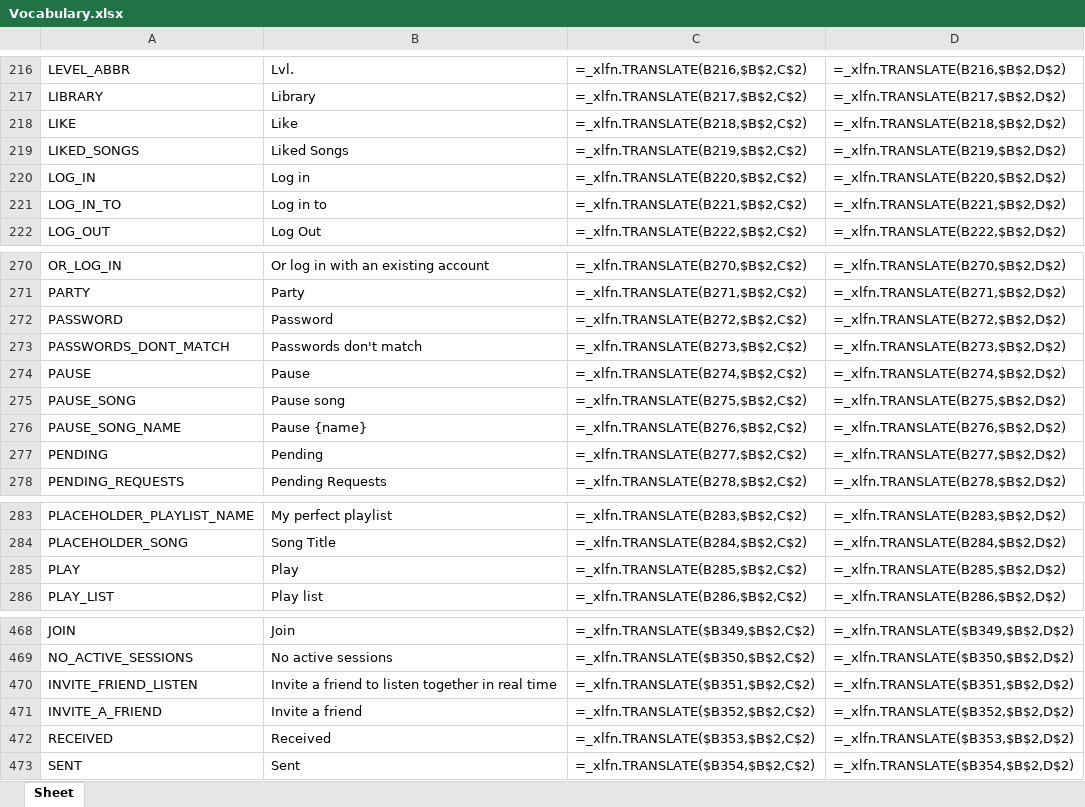
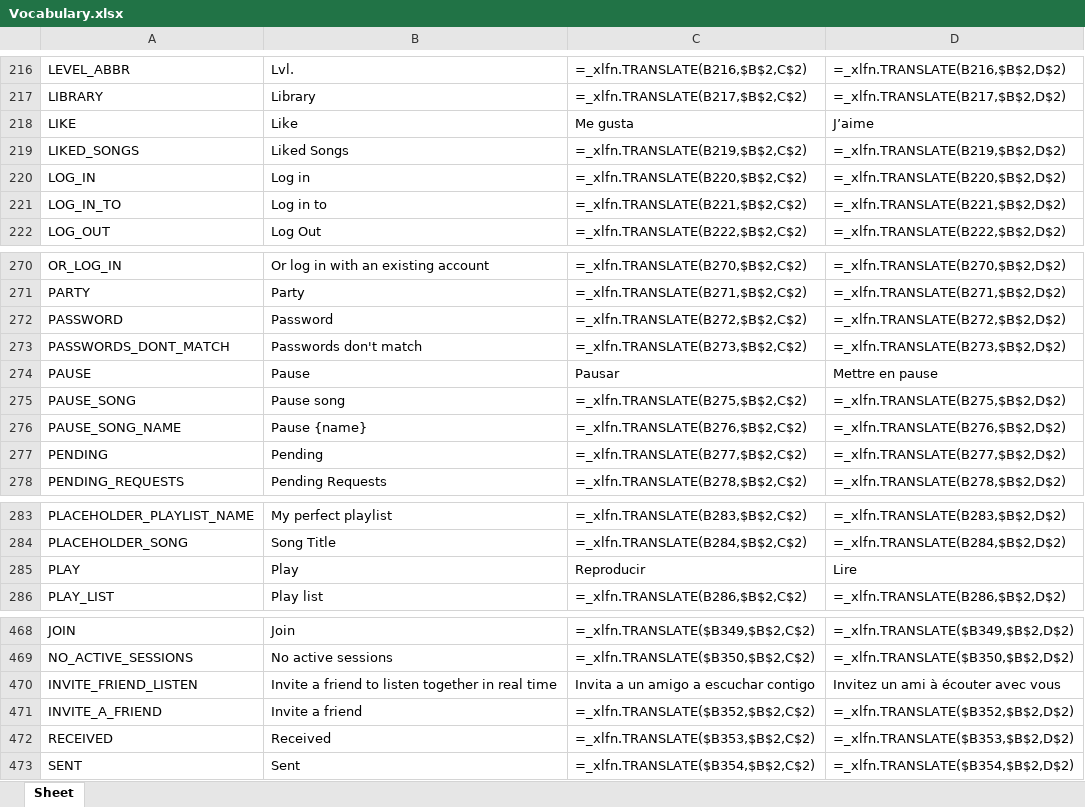
Before and after one commit to Icass1/rockit, an Excel workbook: Vocabulary.xlsx, sheet Sheet, drawn as a sheet; only a part is shown, gaps mark what is left out; values as stored, in another font and other column widths than the file's, no borders; formulas without a stored value are shown as written; table styles not drawn; the diff covers the shown part only; the diff names each change by its address in the sheet, - before the commit and + after, or states it on an @@ line.

```diff
--- a/Vocabulary.xlsx (sheet Sheet)
+++ b/Vocabulary.xlsx (sheet Sheet)
-C218: =_xlfn.TRANSLATE(B218,$B$2,C$2)
+C218: Me gusta
-D218: =_xlfn.TRANSLATE(B218,$B$2,D$2)
+D218: J’aime
-C274: =_xlfn.TRANSLATE(B274,$B$2,C$2)
+C274: Pausar
-D274: =_xlfn.TRANSLATE(B274,$B$2,D$2)
+D274: Mettre en pause
-C285: =_xlfn.TRANSLATE(B285,$B$2,C$2)
+C285: Reproducir
-D285: =_xlfn.TRANSLATE(B285,$B$2,D$2)
+D285: Lire
-C470: =_xlfn.TRANSLATE($B351,$B$2,C$2)
+C470: Invita a un amigo a escuchar contigo
-D470: =_xlfn.TRANSLATE($B351,$B$2,D$2)
+D470: Invitez un ami à écouter avec vous
```
Also changed, not shown: 9 added rows and 43 edited cells elsewhere in this sheet, 9 other files.
